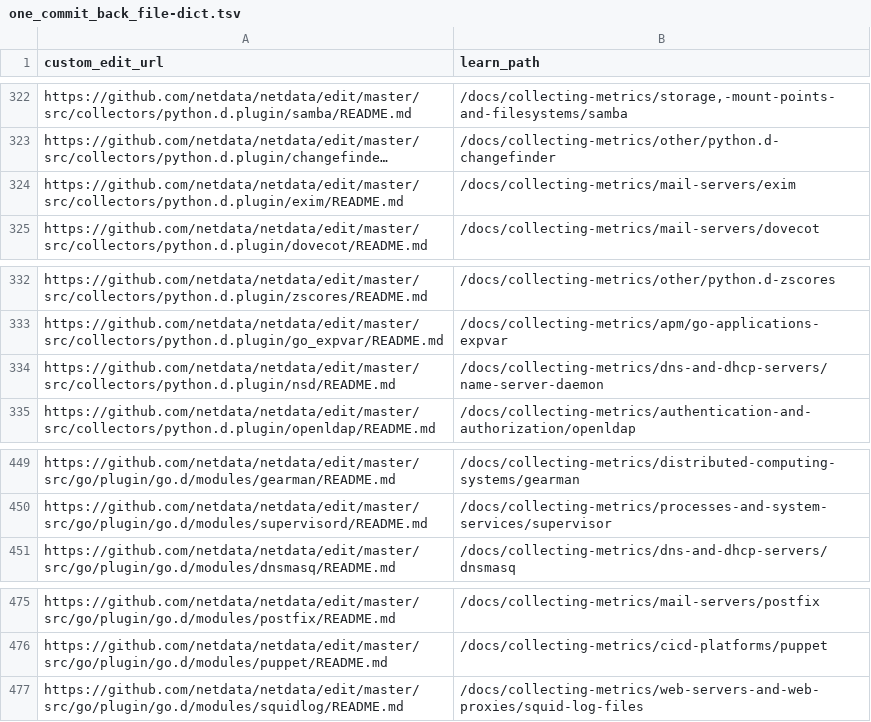
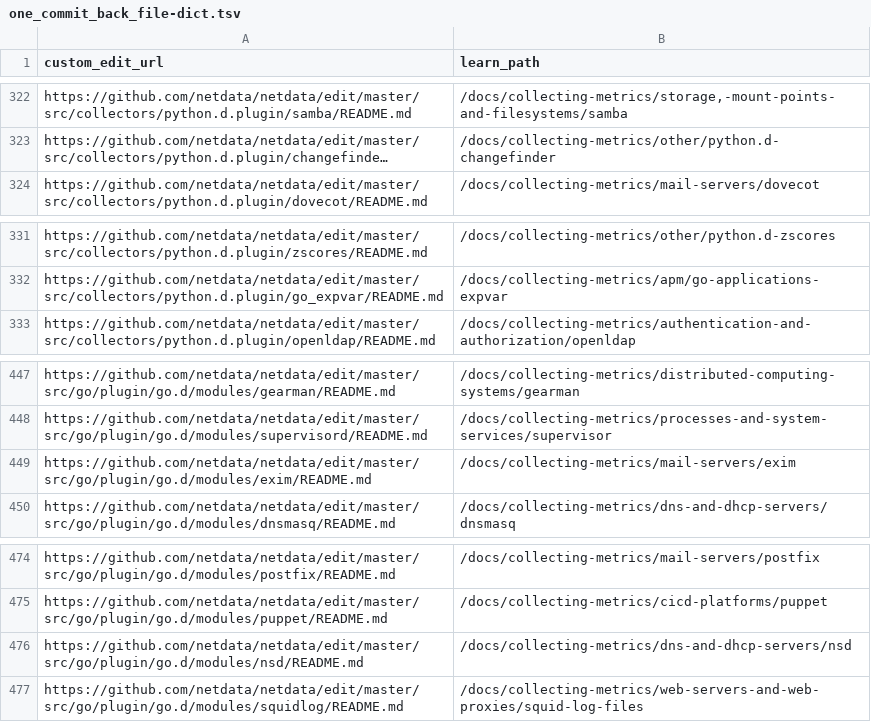
Before and after one commit to netdata/learn, a TSV file: ingest/one_commit_back_file-dict.tsv, drawn as a sheet; only a part is shown, gaps mark what is left out; long unchanged cells end in …; removed rows and columns are numbered as before the commit, all else as after; the diff names each change by its address in the sheet, - before the commit and + after, or states it on an @@ line.

```diff
--- a/ingest/one_commit_back_file-dict.tsv
+++ b/ingest/one_commit_back_file-dict.tsv
-row 324: https://github.com/netdata/netdata/edit/master/src/collectors/python.d.plugin/exim/README.md | /docs/collecting-metrics/mail-servers/exim
-row 334: https://github.com/netdata/netdata/edit/master/src/collectors/python.d.plugin/nsd/README.md | /docs/collecting-metrics/dns-and-dhcp-servers/name-server-daemon
+row 449: https://github.com/netdata/netdata/edit/master/src/go/plugin/go.d/modules/exim/README.md | /docs/collecting-metrics/mail-servers/exim
+row 476: https://github.com/netdata/netdata/edit/master/src/go/plugin/go.d/modules/nsd/README.md | /docs/collecting-metrics/dns-and-dhcp-servers/nsd
```
Also changed, not shown: ingest/generated_map.tsv, 42 other files.
